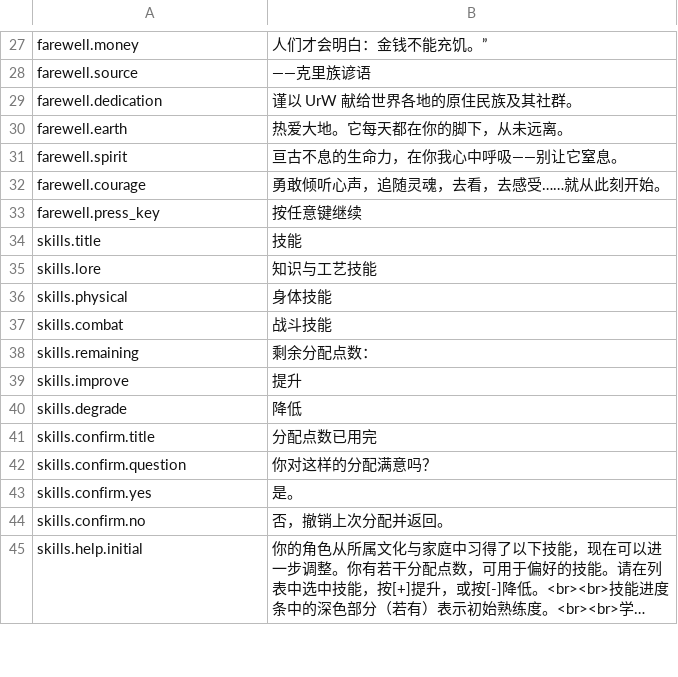
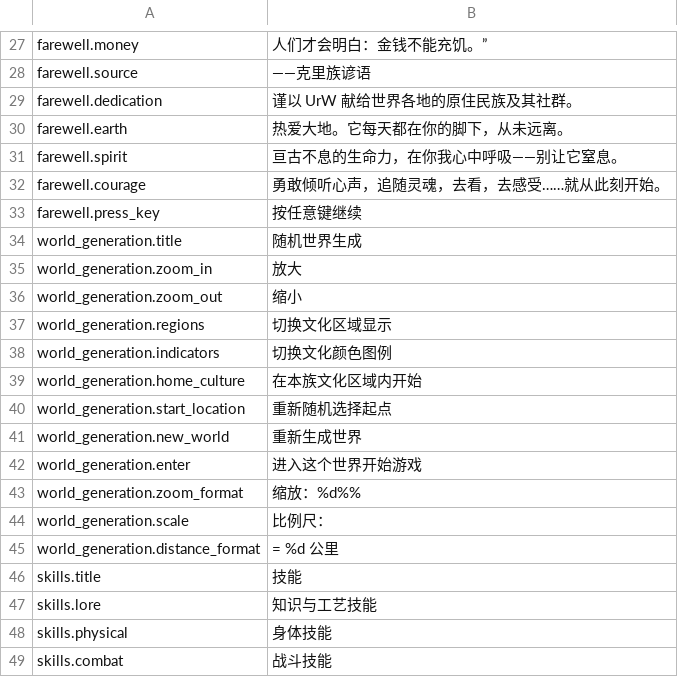
Before and after one commit to pokemonchw/urwcn, a TSV file: catalog/zh-CN/main_menu.tsv, drawn as a sheet; only a part is shown, gaps mark what is left out; the shorter side is filled out with more unchanged rows; long unchanged cells end in …; the diff names each change by its address in the sheet, - before the commit and + after, or states it on an @@ line.

Commit message:
汉化 Linux 随机世界生成界面并接入原生刷新

```diff
--- a/catalog/zh-CN/main_menu.tsv
+++ b/catalog/zh-CN/main_menu.tsv
+row 34: world_generation.title | 随机世界生成
+row 35: world_generation.zoom_in | 放大
+row 36: world_generation.zoom_out | 缩小
+row 37: world_generation.regions | 切换文化区域显示
+row 38: world_generation.indicators | 切换文化颜色图例
+row 39: world_generation.home_culture | 在本族文化区域内开始
+row 40: world_generation.start_location | 重新随机选择起点
+row 41: world_generation.new_world | 重新生成世界
+row 42: world_generation.enter | 进入这个世界开始游戏
+row 43: world_generation.zoom_format | 缩放：%d%%
+row 44: world_generation.scale | 比例尺：
+row 45: world_generation.distance_format | = %d 公里
```
Also changed, not shown: 8 other files.
